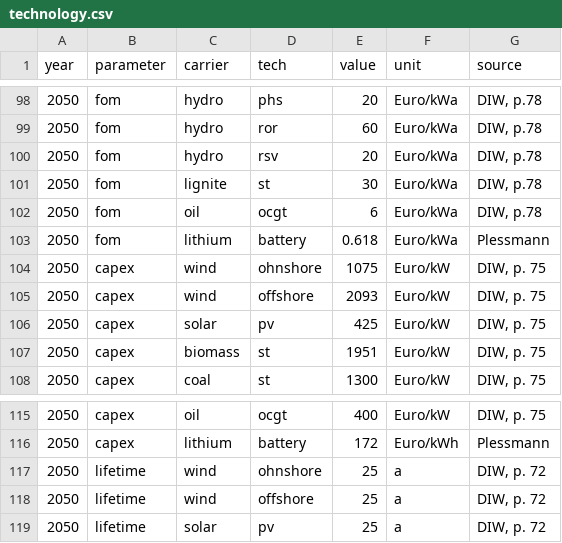
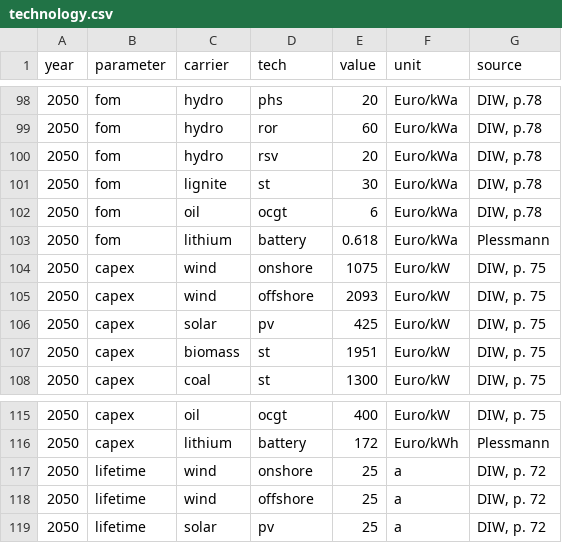
Before and after one commit to ZNES-datapackages/angus-input-data, a CSV file: technology/technology.csv, drawn as a sheet; only a part is shown, gaps mark what is left out.

Commit message:
Fiy typos again

```diff
--- a/technology/technology.csv
+++ b/technology/technology.csv
@@ -103,3 +103,3 @@ year,parameter,carrier,tech,value,unit,source
 2050,fom,lithium,battery,0.618,Euro/kWa,Plessmann
-2050,capex,wind,ohnshore,1075,Euro/kW,"DIW, p. 75"
+2050,capex,wind,onshore,1075,Euro/kW,"DIW, p. 75"
 2050,capex,wind,offshore,2093,Euro/kW,"DIW, p. 75"
@@ -116,3 +116,3 @@ year,parameter,carrier,tech,value,unit,source
 2050,capex,lithium,battery,172,Euro/kWh,Plessmann
-2050,lifetime,wind,ohnshore,25,a,"DIW, p. 72"
+2050,lifetime,wind,onshore,25,a,"DIW, p. 72"
 2050,lifetime,wind,offshore,25,a,"DIW, p. 72"
```
